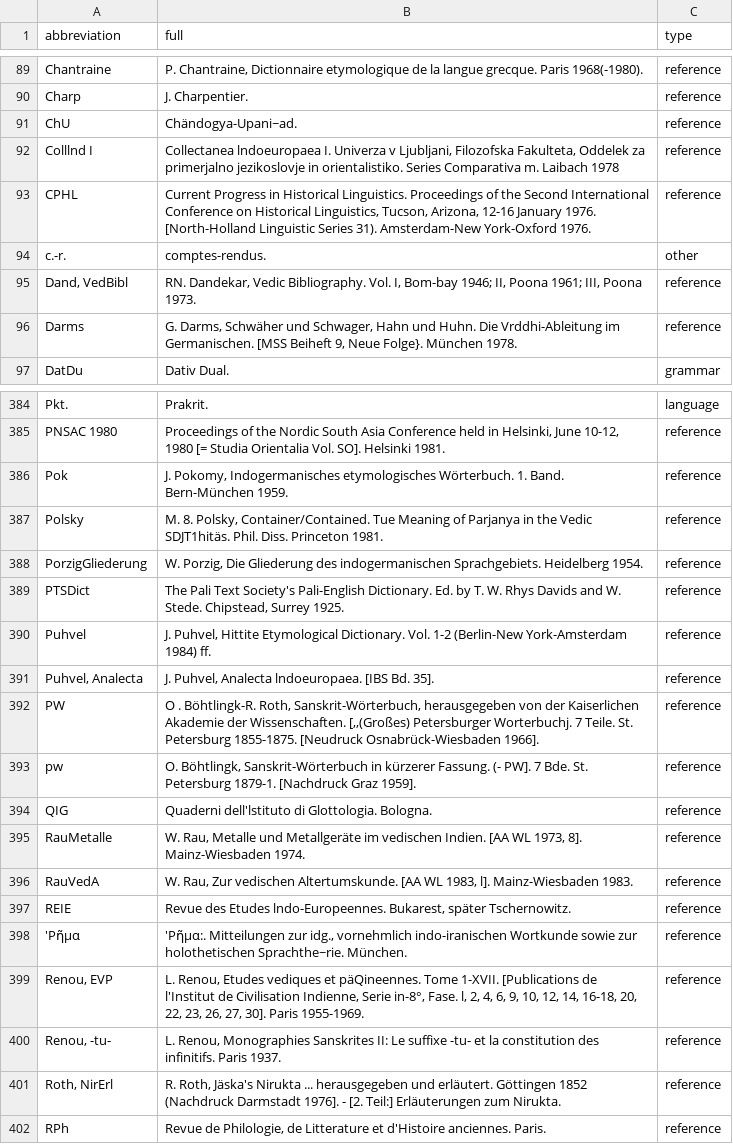
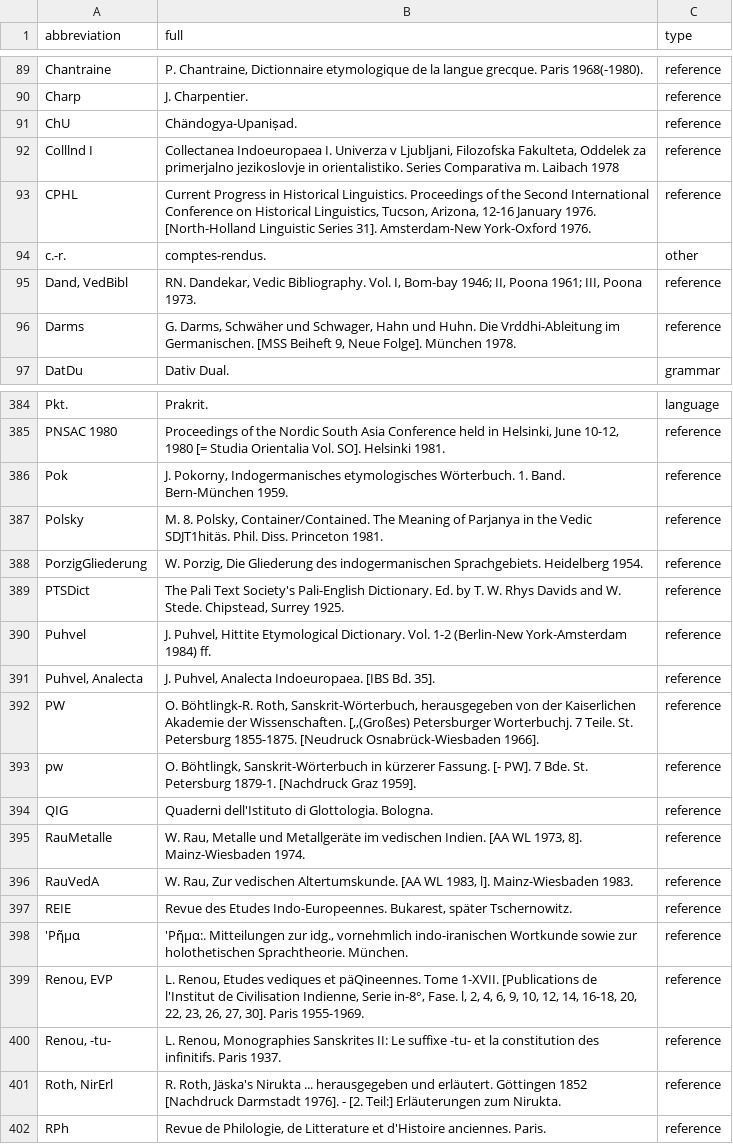
Before and after one commit to Yuzki/ewaia-abbreviations, a CSV file: data/source/EWAia-I.csv, drawn as a sheet; only a part is shown, gaps mark what is left out; the diff covers the shown part only.

```diff
--- a/data/source/EWAia-I.csv
+++ b/data/source/EWAia-I.csv
@@ -90,8 +90,8 @@ abbreviation,full,type
 "Charp","J. Charpentier.",reference
-"ChU","Chändogya-Upani~ad.",reference
-"Colllnd I","Collectanea lndoeuropaea I. Univerza v Ljubljani, Filozofska Fakulteta, Oddelek za primerjalno jezikoslovje in orientalistiko. Series Comparativa m. Laibach 1978",reference
-"CPHL","Current Progress in Historical Linguistics. Proceedings of the Second International Conference on Historical Linguistics, Tucson, Arizona, 12-16 January 1976. [North-Holland Linguistic Series 31). Amsterdam-New York-Oxford 1976.",reference
+"ChU","Chändogya-Upaniṣad.",reference
+"Colllnd I","Collectanea Indoeuropaea I. Univerza v Ljubljani, Filozofska Fakulteta, Oddelek za primerjalno jezikoslovje in orientalistiko. Series Comparativa m. Laibach 1978",reference
+"CPHL","Current Progress in Historical Linguistics. Proceedings of the Second International Conference on Historical Linguistics, Tucson, Arizona, 12-16 January 1976. [North-Holland Linguistic Series 31]. Amsterdam-New York-Oxford 1976.",reference
 "c.-r.","comptes-rendus.",other
 "Dand, VedBibl","RN. Dandekar, Vedic Bibliography. Vol. I, Bom-bay 1946; II, Poona 1961; III, Poona 1973.",reference
-"Darms","G. Darms, Schwäher und Schwager, Hahn und Huhn. Die Vrddhi-Ableitung im Germanischen. [MSS Beiheft 9, Neue Folge}. München 1978.",reference
+"Darms","G. Darms, Schwäher und Schwager, Hahn und Huhn. Die Vrddhi-Ableitung im Germanischen. [MSS Beiheft 9, Neue Folge]. München 1978.",reference
 "DatDu","Dativ Dual.",grammar
@@ -385,4 +385,4 @@ abbreviation,full,type
 "PNSAC 1980","Proceedings of the Nordic South Asia Conference held in Helsinki, June 10-12, 1980 [= Studia Orientalia Vol. SO]. Helsinki 1981.",reference
-"Pok","J. Pokomy, Indogermanisches etymologisches Wörterbuch. 1. Band. Bern-München 1959.",reference
-"Polsky","M. 8. Polsky, Container/Contained. Tue Meaning of Parjanya in the Vedic SDJT1hitäs. Phil. Diss. Princeton 1981.",reference
+"Pok","J. Pokorny, Indogermanisches etymologisches Wörterbuch. 1. Band. Bern-München 1959.",reference
+"Polsky","M. 8. Polsky, Container/Contained. The Meaning of Parjanya in the Vedic SDJT1hitäs. Phil. Diss. Princeton 1981.",reference
 "PorzigGliederung","W. Porzig, Die Gliederung des indogermanischen Sprachgebiets. Heidelberg 1954.",reference
@@ -390,13 +390,13 @@ abbreviation,full,type
 "Puhvel","J. Puhvel, Hittite Etymological Dictionary. Vol. 1-2 (Berlin-New York-Amsterdam 1984) ff.",reference
-"Puhvel, Analecta","J. Puhvel, Analecta lndoeuropaea. [IBS Bd. 35].",reference
-"PW","O . Böhtlingk-R. Roth, Sanskrit-Wörterbuch, herausgegeben von der Kaiserlichen Akademie der Wissenschaften. [,,(Großes) Petersburger Worterbuchj. 7 Teile. St. Petersburg 1855-1875. [Neudruck Osnabrück-Wiesbaden 1966].",reference
-"pw","O. Böhtlingk, Sanskrit-Wörterbuch in kürzerer Fassung. (- PW]. 7 Bde. St. Petersburg 1879-1. [Nachdruck Graz 1959].",reference
-"QIG","Quaderni dell'lstituto di Glottologia. Bologna.",reference
+"Puhvel, Analecta","J. Puhvel, Analecta Indoeuropaea. [IBS Bd. 35].",reference
+"PW","O. Böhtlingk-R. Roth, Sanskrit-Wörterbuch, herausgegeben von der Kaiserlichen Akademie der Wissenschaften. [,,(Großes) Petersburger Worterbuchj. 7 Teile. St. Petersburg 1855-1875. [Neudruck Osnabrück-Wiesbaden 1966].",reference
+"pw","O. Böhtlingk, Sanskrit-Wörterbuch in kürzerer Fassung. [- PW]. 7 Bde. St. Petersburg 1879-1. [Nachdruck Graz 1959].",reference
+"QIG","Quaderni dell'Istituto di Glottologia. Bologna.",reference
 "RauMetalle","W. Rau, Metalle und Metallgeräte im vedischen Indien. [AA WL 1973, 8]. Mainz-Wiesbaden 1974.",reference
 "RauVedA","W. Rau, Zur vedischen Altertumskunde. [AA WL 1983, l]. Mainz-Wiesbaden 1983.",reference
-"REIE","Revue des Etudes lndo-Europeennes. Bukarest, später Tschernowitz.",reference
-"'Ρῆμα","'Ρῆμα:. Mitteilungen zur idg., vornehmlich indo-iranischen Wortkunde sowie zur holothetischen Sprachthe~rie. München.",reference
+"REIE","Revue des Etudes Indo-Europeennes. Bukarest, später Tschernowitz.",reference
+"'Ρῆμα","'Ρῆμα:. Mitteilungen zur idg., vornehmlich indo-iranischen Wortkunde sowie zur holothetischen Sprachtheorie. München.",reference
 "Renou, EVP","L. Renou, Etudes vediques et päQineennes. Tome 1-XVII. [Publications de l'Institut de Civilisation Indienne, Serie in-8°, Fase. l, 2, 4, 6, 9, 10, 12, 14, 16-18, 20, 22, 23, 26, 27, 30]. Paris 1955-1969.",reference
 "Renou, -tu-","L. Renou, Monographies Sanskrites II: Le suffixe -tu- et la constitution des infinitifs. Paris 1937.",reference
-"Roth, NirErl","R. Roth, Jäska's Nirukta ... herausgegeben und erläutert. Göttingen 1852 (Nachdruck Darmstadt 1976]. - [2. Teil:] Erläuterungen zum Nirukta.",reference
+"Roth, NirErl","R. Roth, Jäska's Nirukta ... herausgegeben und erläutert. Göttingen 1852 [Nachdruck Darmstadt 1976]. - [2. Teil:] Erläuterungen zum Nirukta.",reference
 "RPh","Revue de Philologie, de Litterature et d'Histoire anciennes. Paris.",reference
```
Also changed, not shown: 86 edited cells elsewhere in this file, data/source/EWAia-I-New.csv, data/source/EWAia-III.csv, 4 other files.
